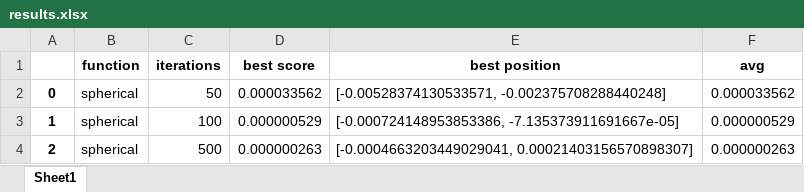
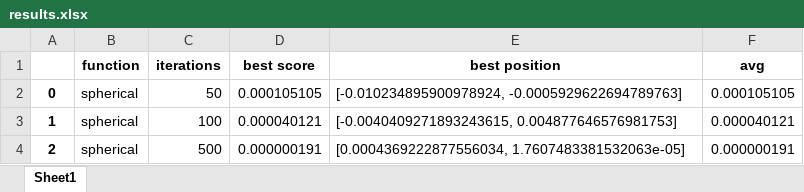
Before and after one commit to Ash7022/textsumm_optimized, an Excel workbook: results.xlsx, sheet Sheet1, drawn as a sheet; values as stored, in another font and other column widths than the file's, no borders; the diff names each change by its address in the sheet, - before the commit and + after, or states it on an @@ line.

```diff
--- a/results.xlsx (sheet Sheet1)
+++ b/results.xlsx (sheet Sheet1)
-D2 (best score): 0.000033562
+D2 (best score): 0.000105105
-E2 (best position): [-0.00528374130533571, -0.002375708288440248]
+E2 (best position): [-0.010234895900978924, -0.0005929622694789763]
-F2 (avg): 0.000033562
+F2 (avg): 0.000105105
-D3 (best score): 0.000000529
+D3 (best score): 0.000040121
-E3 (best position): [-0.000724148953853386, -7.135373911691667e-05]
+E3 (best position): [-0.0040409271893243615, 0.004877646576981753]
-F3 (avg): 0.000000529
+F3 (avg): 0.000040121
-D4 (best score): 0.000000263
+D4 (best score): 0.000000191
-E4 (best position): [-0.0004663203449029041, 0.00021403156570898307]
+E4 (best position): [0.0004369222877556034, 1.7607483381532063e-05]
-F4 (avg): 0.000000263
+F4 (avg): 0.000000191
```
Also changed, not shown: 3 other files.
